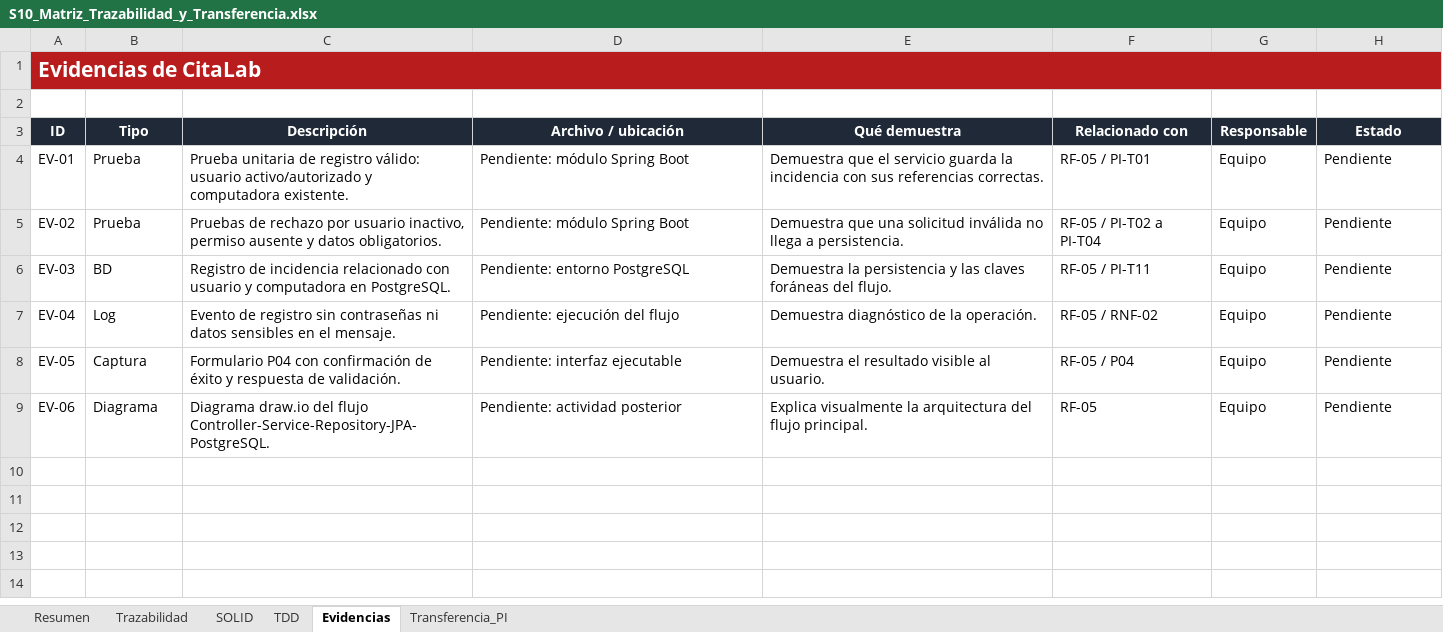
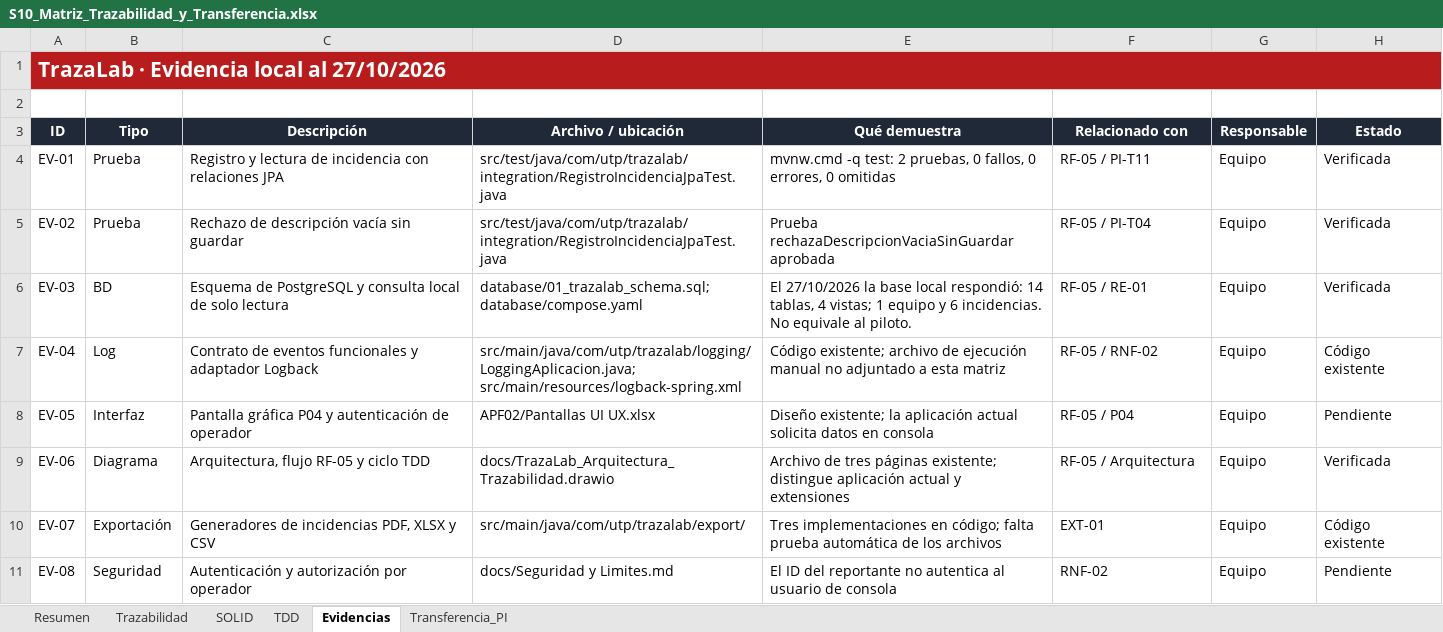
Before and after one commit to arell-dev/TrazaLab, an Excel workbook: docs/S10_Matriz_Trazabilidad_y_Transferencia.xlsx, sheet Evidencias, drawn as a sheet; values as stored, in another font and other column widths than the file's, no borders; conditional formats not drawn; the diff names each change by its address in the sheet, - before the commit and + after, or states it on an @@ line.

Commit message:
docs: sincroniza trazabilidad con el avance real

```diff
--- a/docs/S10_Matriz_Trazabilidad_y_Transferencia.xlsx (sheet Evidencias)
+++ b/docs/S10_Matriz_Trazabilidad_y_Transferencia.xlsx (sheet Evidencias)
-A1 (ID): Evidencias de CitaLab
+A1 (ID): TrazaLab · Evidencia local al 27/10/2026
-C4 (Descripción): Prueba unitaria de registro válido: usuario activo/autorizado y computadora existente.
+C4 (Descripción): Registro y lectura de incidencia con relaciones JPA
-D4:D5 (Archivo / ubicación): Pendiente: módulo Spring Boot
+D4:D5 (Archivo / ubicación): src/test/java/com/utp/trazalab/integration/RegistroIncidenciaJpaTest.java
-E4 (Qué demuestra): Demuestra que el servicio guarda la incidencia con sus referencias correctas.
+E4 (Qué demuestra): mvnw.cmd -q test: 2 pruebas, 0 fallos, 0 errores, 0 omitidas
-F4 (Relacionado con): RF-05 / PI-T01
+F4 (Relacionado con): RF-05 / PI-T11
-H4:H6 (Estado): Pendiente
+H4:H6 (Estado): Verificada
-C5 (Descripción): Pruebas de rechazo por usuario inactivo, permiso ausente y datos obligatorios.
+C5 (Descripción): Rechazo de descripción vacía sin guardar
-E5 (Qué demuestra): Demuestra que una solicitud inválida no llega a persistencia.
+E5 (Qué demuestra): Prueba rechazaDescripcionVaciaSinGuardar aprobada
-F5 (Relacionado con): RF-05 / PI-T02 a PI-T04
+F5 (Relacionado con): RF-05 / PI-T04
-C6 (Descripción): Registro de incidencia relacionado con usuario y computadora en PostgreSQL.
+C6 (Descripción): Esquema de PostgreSQL y consulta local de solo lectura
-D6 (Archivo / ubicación): Pendiente: entorno PostgreSQL
+D6 (Archivo / ubicación): database/01_trazalab_schema.sql; database/compose.yaml
-E6 (Qué demuestra): Demuestra la persistencia y las claves foráneas del flujo.
+E6 (Qué demuestra): El 27/10/2026 la base local respondió: 14 tablas, 4 vistas; 1 equipo y 6 incidencias. No equivale al piloto.
-F6 (Relacionado con): RF-05 / PI-T11
+F6 (Relacionado con): RF-05 / RE-01
-C7 (Descripción): Evento de registro sin contraseñas ni datos sensibles en el mensaje.
+C7 (Descripción): Contrato de eventos funcionales y adaptador Logback
-D7 (Archivo / ubicación): Pendiente: ejecución del flujo
+D7 (Archivo / ubicación): src/main/java/com/utp/trazalab/logging/LoggingAplicacion.java; src/main/resources/logback-spring.xml
-E7 (Qué demuestra): Demuestra diagnóstico de la operación.
+E7 (Qué demuestra): Código existente; archivo de ejecución manual no adjuntado a esta matriz
-H7 (Estado): Pendiente
+H7 (Estado): Código existente
-B8 (Tipo): Captura
+B8 (Tipo): Interfaz
-C8 (Descripción): Formulario P04 con confirmación de éxito y respuesta de validación.
+C8 (Descripción): Pantalla gráfica P04 y autenticación de operador
-D8 (Archivo / ubicación): Pendiente: interfaz ejecutable
+D8 (Archivo / ubicación): APF02/Pantallas UI UX.xlsx
-E8 (Qué demuestra): Demuestra el resultado visible al usuario.
+E8 (Qué demuestra): Diseño existente; la aplicación actual solicita datos en consola
-C9 (Descripción): Diagrama draw.io del flujo Controller-Service-Repository-JPA-PostgreSQL.
+C9 (Descripción): Arquitectura, flujo RF-05 y ciclo TDD
-D9 (Archivo / ubicación): Pendiente: actividad posterior
+D9 (Archivo / ubicación): docs/TrazaLab_Arquitectura_Trazabilidad.drawio
-E9 (Qué demuestra): Explica visualmente la arquitectura del flujo principal.
+E9 (Qué demuestra): Archivo de tres páginas existente; distingue aplicación actual y extensiones
-F9 (Relacionado con): RF-05
+F9 (Relacionado con): RF-05 / Arquitectura
-H9 (Estado): Pendiente
+H9 (Estado): Verificada
+row 10: EV-07 | Exportación | Generadores de incidencias PDF, XLSX y CSV | src/main/java/com/utp/trazalab/export/ | Tres implementaciones en código; falta prueba automática de los archivos | EXT-01 | Equipo | Código existente
+row 11: EV-08 | Seguridad | Autenticación y autorización por operador | docs/Seguridad y Limites.md | El ID del reportante no autentica al usuario de consola | RNF-02 | Equipo | Pendiente
```
Also changed, not shown: sheet Trazabilidad, sheet Transferencia_PI, sheet TDD, sheet SOLID, sheet Resumen, 5 other files.
